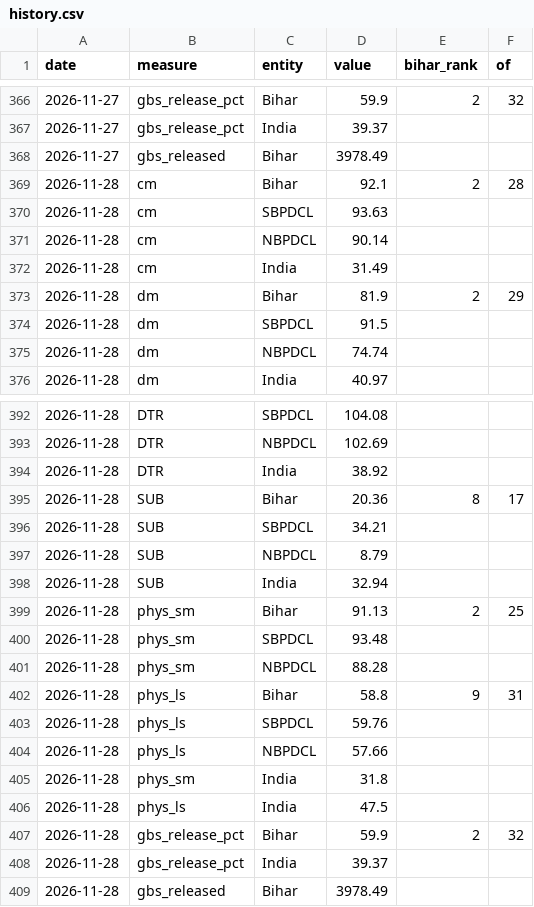
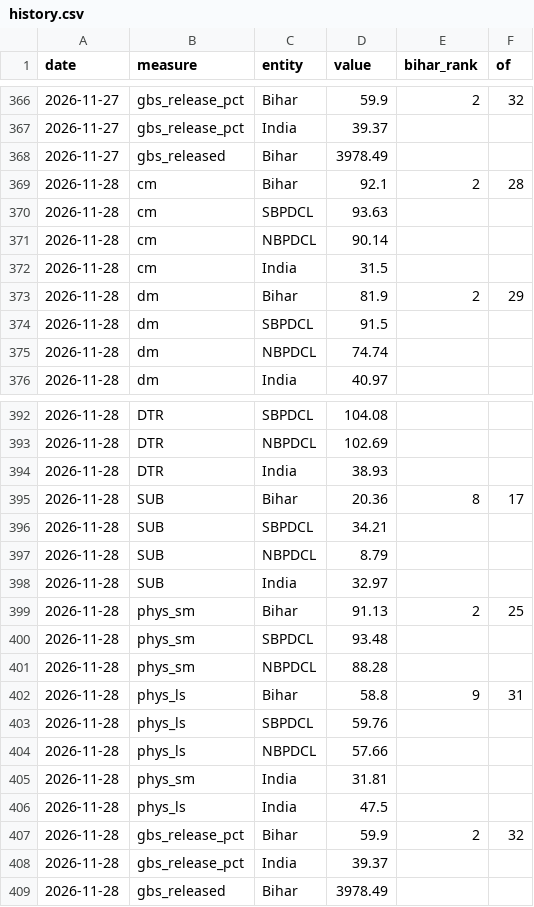
Before and after one commit to mdsbpdcl-hub/rdss-bihar-data, a CSV file: data/history.csv, drawn as a sheet; only a part is shown, gaps mark what is left out.

```diff
--- a/data/history.csv
+++ b/data/history.csv
@@ -371,3 +371,3 @@ date,measure,entity,value,bihar_rank,of
 2026-11-28,cm,NBPDCL,90.14,,
-2026-11-28,cm,India,31.49,,
+2026-11-28,cm,India,31.5,,
 2026-11-28,dm,Bihar,81.9,2,29
@@ -393,3 +393,3 @@ date,measure,entity,value,bihar_rank,of
 2026-11-28,DTR,NBPDCL,102.69,,
-2026-11-28,DTR,India,38.92,,
+2026-11-28,DTR,India,38.93,,
 2026-11-28,SUB,Bihar,20.36,8,17
@@ -397,3 +397,3 @@ date,measure,entity,value,bihar_rank,of
 2026-11-28,SUB,NBPDCL,8.79,,
-2026-11-28,SUB,India,32.94,,
+2026-11-28,SUB,India,32.97,,
 2026-11-28,phys_sm,Bihar,91.13,2,25
@@ -404,3 +404,3 @@ date,measure,entity,value,bihar_rank,of
 2026-11-28,phys_ls,NBPDCL,57.66,,
-2026-11-28,phys_sm,India,31.8,,
+2026-11-28,phys_sm,India,31.81,,
 2026-11-28,phys_ls,India,47.5,,
```
Also changed, not shown: data/latest.csv, 1 other file.
